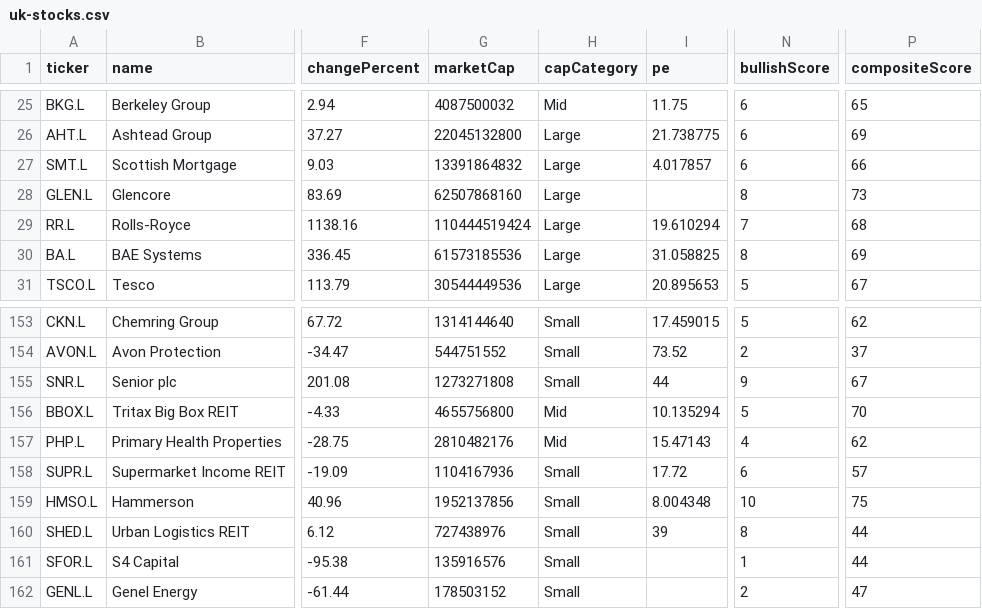
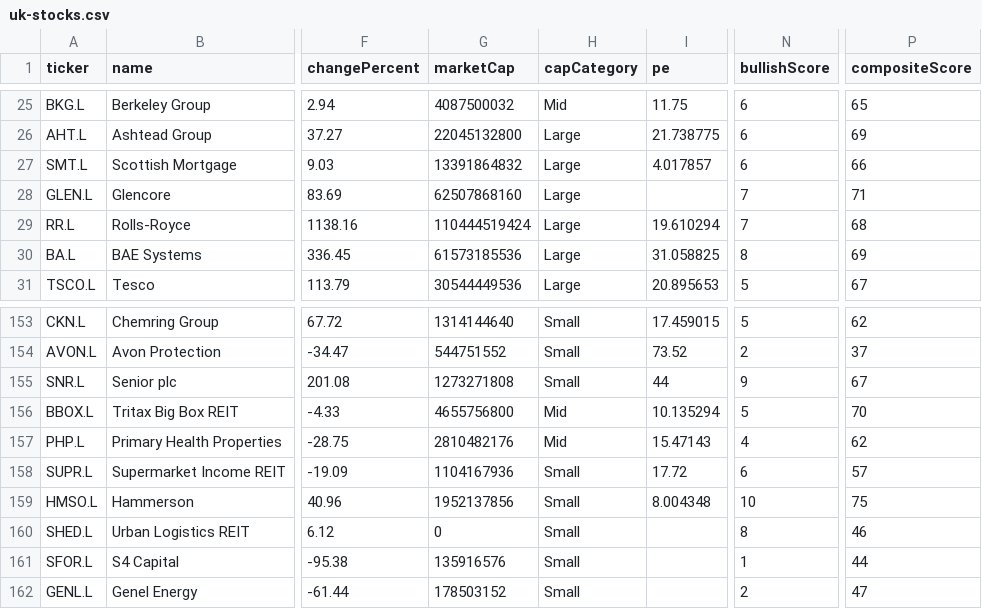
Before and after one commit to devops-monk/share-market, a CSV file: data/uk-stocks.csv, drawn as a sheet; only a part is shown, gaps mark what is left out; the diff names each change by its address in the sheet, - before the commit and + after, or states it on an @@ line.

```diff
--- a/data/uk-stocks.csv
+++ b/data/uk-stocks.csv
-N28 (bullishScore): 8
+N28 (bullishScore): 7
-P28 (compositeScore): 73
+P28 (compositeScore): 71
-G160 (marketCap): 727438976
+G160 (marketCap): 0
-I160 (pe): 39
+I160 (pe): (empty)
-P160 (compositeScore): 44
+P160 (compositeScore): 46
```
Also changed, not shown: data/us-stocks.csv, 9 other files.
